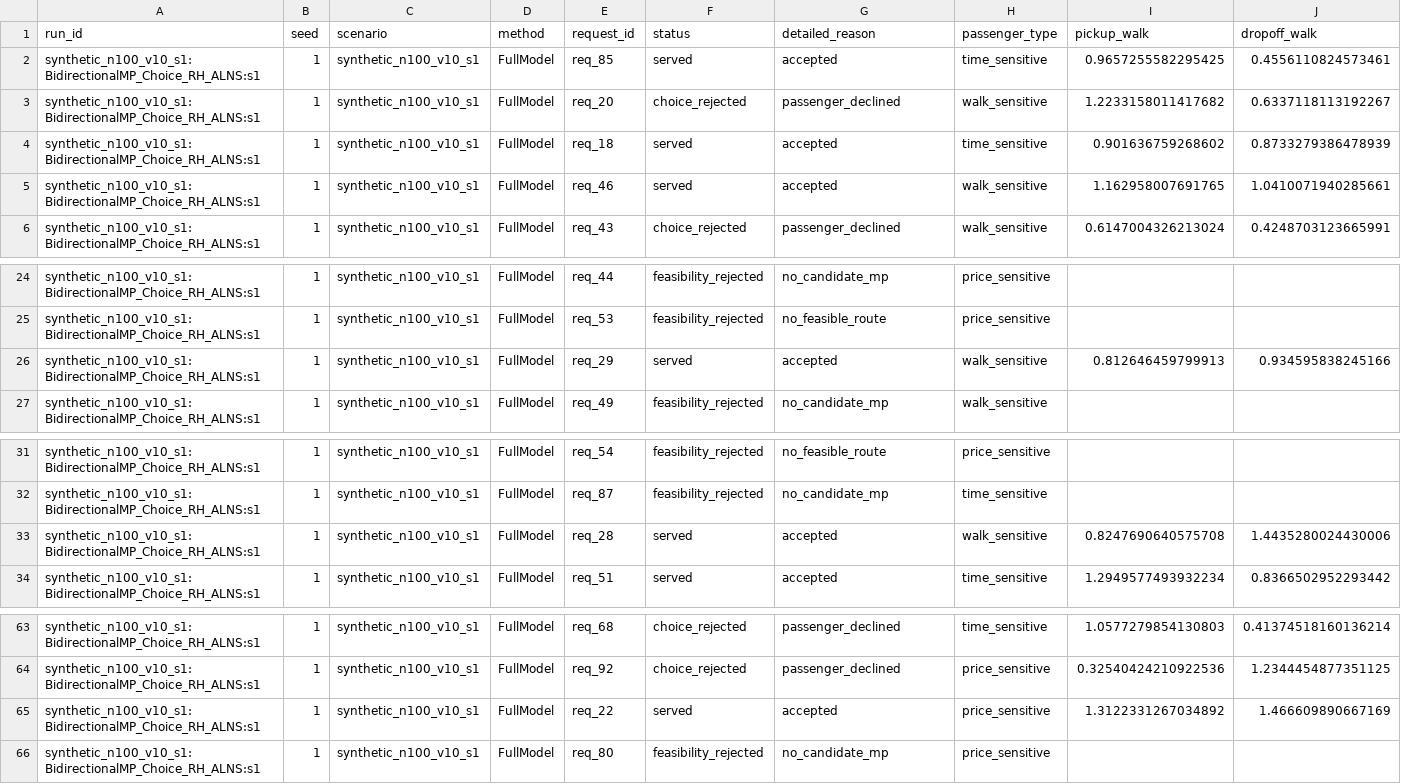
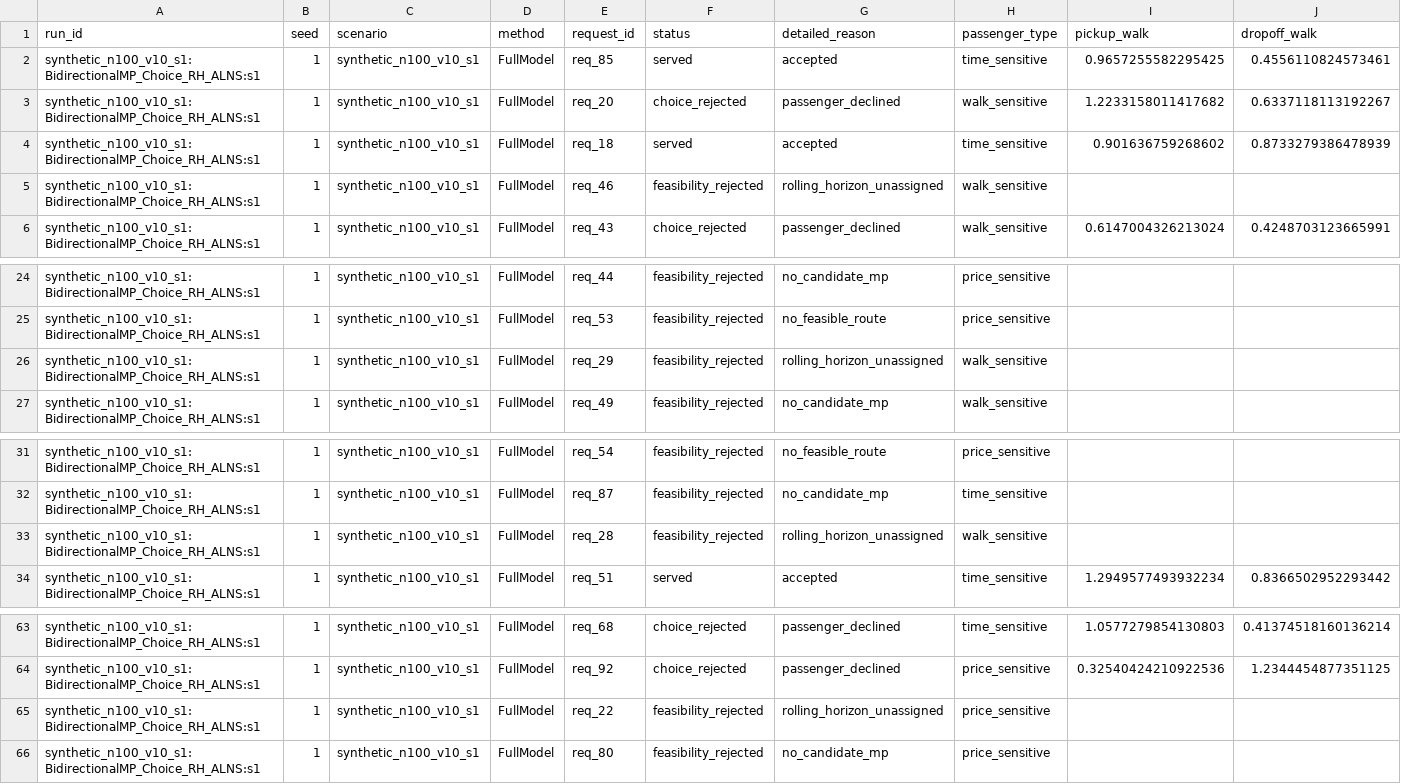
Before and after one commit to ajandxx-cloud/work3_many-2-many, a CSV file: results/formal/phase06/smoke/utility_components.csv, drawn as a sheet; only a part is shown, gaps mark what is left out; removed rows and columns are numbered as before the commit, all else as after; rows hold the shown columns only; the diff names each change by its address in the sheet, - before the commit and + after, or states it on an @@ line.

Commit message:
docs(06): mark formal harness gate resolved

```diff
--- a/results/formal/phase06/smoke/utility_components.csv
+++ b/results/formal/phase06/smoke/utility_components.csv
-row 5: synthetic_n100_v10_s1:BidirectionalMP_Choice_RH_ALNS:s1 | 1 | synthetic_n100_v10_s1 | FullModel | req_46 | served | accepted | walk_sensitive | 1.162958007691765 | 1.0410071940285661
+row 5: synthetic_n100_v10_s1:BidirectionalMP_Choice_RH_ALNS:s1 | 1 | synthetic_n100_v10_s1 | FullModel | req_46 | feasibility_rejected | rolling_horizon_unassigned | walk_sensitive
-row 26: synthetic_n100_v10_s1:BidirectionalMP_Choice_RH_ALNS:s1 | 1 | synthetic_n100_v10_s1 | FullModel | req_29 | served | accepted | walk_sensitive | 0.812646459799913 | 0.934595838245166
+row 26: synthetic_n100_v10_s1:BidirectionalMP_Choice_RH_ALNS:s1 | 1 | synthetic_n100_v10_s1 | FullModel | req_29 | feasibility_rejected | rolling_horizon_unassigned | walk_sensitive
-row 33: synthetic_n100_v10_s1:BidirectionalMP_Choice_RH_ALNS:s1 | 1 | synthetic_n100_v10_s1 | FullModel | req_28 | served | accepted | walk_sensitive | 0.8247690640575708 | 1.4435280024430006
+row 33: synthetic_n100_v10_s1:BidirectionalMP_Choice_RH_ALNS:s1 | 1 | synthetic_n100_v10_s1 | FullModel | req_28 | feasibility_rejected | rolling_horizon_unassigned | walk_sensitive
-row 65: synthetic_n100_v10_s1:BidirectionalMP_Choice_RH_ALNS:s1 | 1 | synthetic_n100_v10_s1 | FullModel | req_22 | served | accepted | price_sensitive | 1.3122331267034892 | 1.466609890667169
+row 65: synthetic_n100_v10_s1:BidirectionalMP_Choice_RH_ALNS:s1 | 1 | synthetic_n100_v10_s1 | FullModel | req_22 | feasibility_rejected | rolling_horizon_unassigned | price_sensitive
```
Also changed, not shown: results/formal/phase06/smoke/metrics_table.csv, results/formal/phase06/smoke/synthetic_results.csv, 5 other files.
